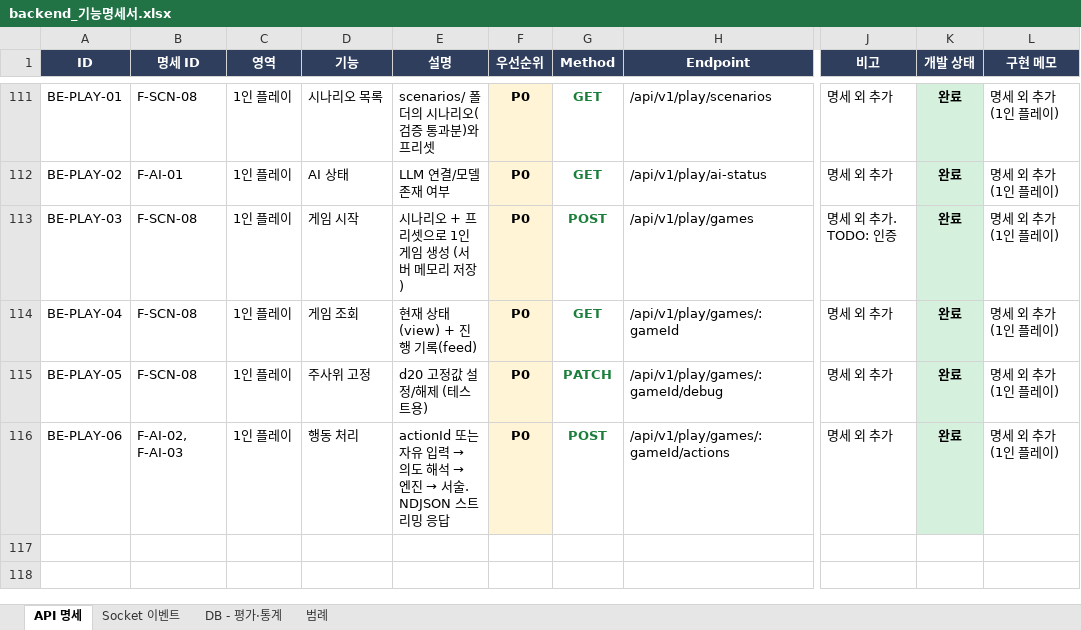
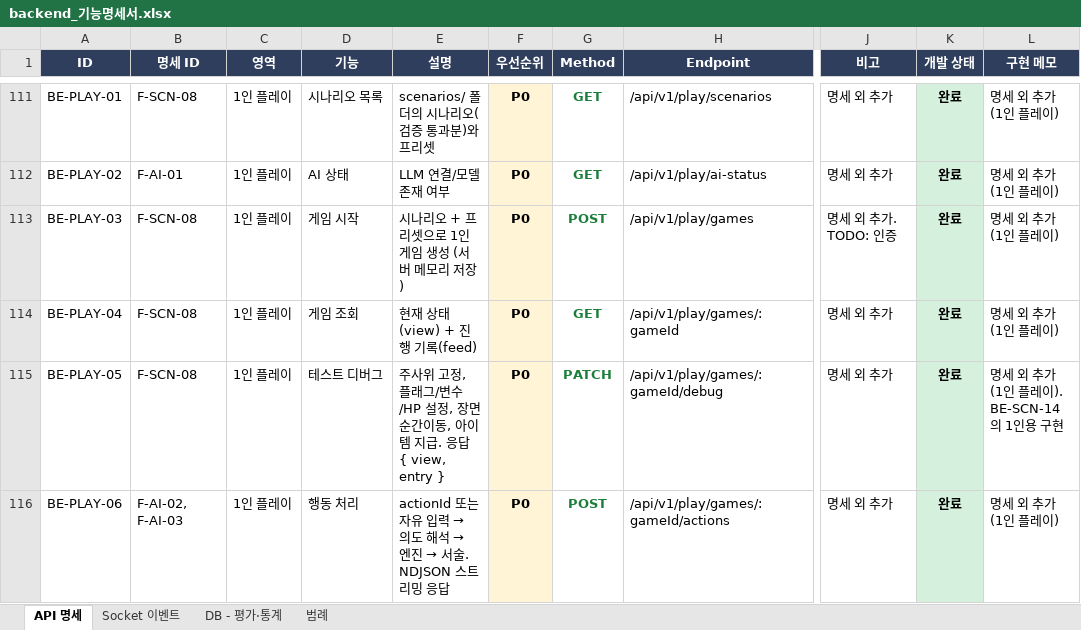
Before and after one commit to sxxxp/AITRPG, an Excel workbook: docs/backend_기능명세서.xlsx, sheet API 명세, drawn as a sheet; only a part is shown, gaps mark what is left out; values as stored, in another font and other column widths than the file's, no borders; the diff covers the shown part only; the diff names each change by its address in the sheet, - before the commit and + after, or states it on an @@ line.

```diff
--- a/docs/backend_기능명세서.xlsx (sheet API 명세)
+++ b/docs/backend_기능명세서.xlsx (sheet API 명세)
-D115 (기능): 주사위 고정
+D115 (기능): 테스트 디버그
-E115 (설명): d20 고정값 설정/해제 (테스트용)
+E115 (설명): 주사위 고정, 플래그/변수/HP 설정, 장면 순간이동, 아이템 지급. 응답 { view, entry }
-L115 (구현 메모): 명세 외 추가 (1인 플레이)
+L115 (구현 메모): 명세 외 추가 (1인 플레이). BE-SCN-14 의 1인용 구현
```
Also changed, not shown: 25 edited cells and cell formats elsewhere in this sheet, sheet DB - 평가·통계, sheet Socket 이벤트, docs/frontend_기능명세서.xlsx, 55 other files.
